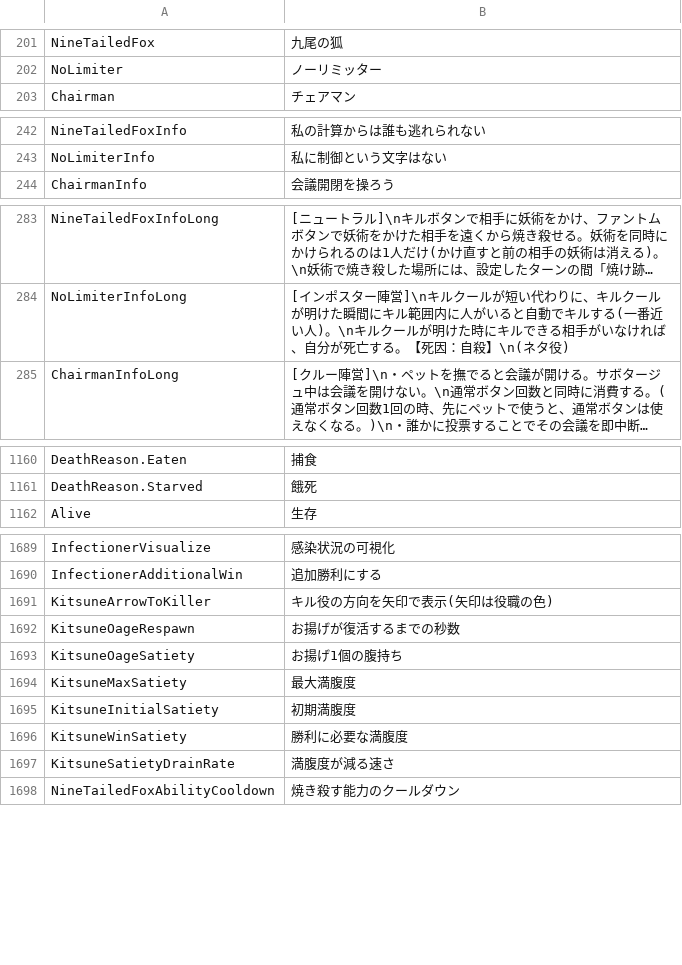
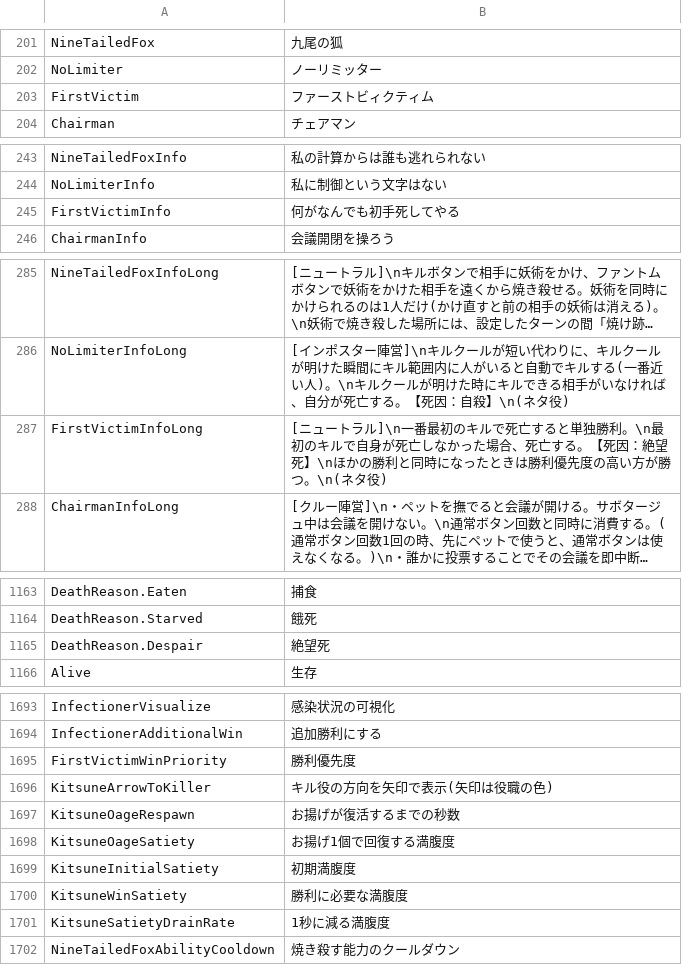
Before and after one commit to botsu221211/TownOfHost_Zero, a TSV file: Resources/string.Japanese.tsv, drawn as a sheet; only a part is shown, gaps mark what is left out; long unchanged cells end in …; removed rows and columns are numbered as before the commit, all else as after; the diff names each change by its address in the sheet, - before the commit and + after, or states it on an @@ line.

```diff
--- a/Resources/string.Japanese.tsv
+++ b/Resources/string.Japanese.tsv
+row 203: FirstVictim | ファーストビィクティム
+row 245: FirstVictimInfo | 何がなんでも初手死してやる
+row 287: FirstVictimInfoLong | [ニュートラル]\n一番最初のキルで死亡すると単独勝利。\n最初のキルで自身が死亡しなかった場合、死亡する。【死因：絶望死】\nほかの勝利と同時になったときは勝利優先度の高い方が勝つ。\n(ネタ役)
+row 1165: DeathReason.Despair | 絶望死
+row 1695: FirstVictimWinPriority | 勝利優先度
-B1698: お揚げ1個の腹持ち
+B1698: お揚げ1個で回復する満腹度
-row 1694: KitsuneMaxSatiety | 最大満腹度
-B1701: 満腹度が減る速さ
+B1701: 1秒に減る満腹度
```
Also changed, not shown: 13 other files.
